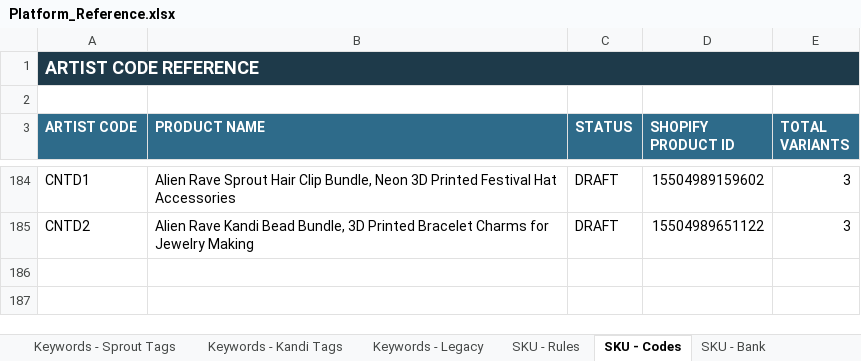
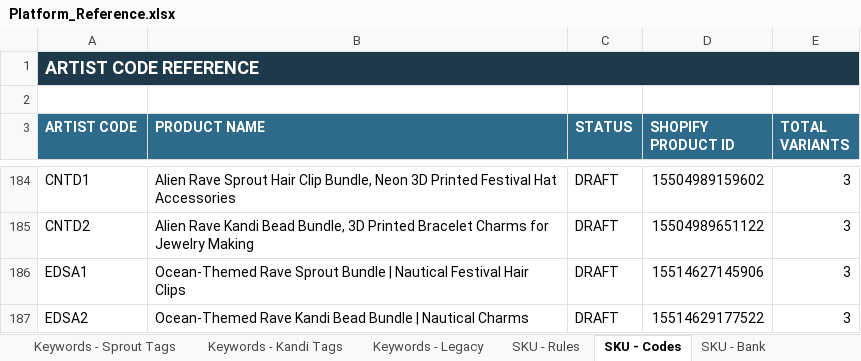
Before and after one commit to meowyoudoin-92/product-listings, an Excel workbook: Platform_Reference.xlsx, sheet SKU - Codes, drawn as a sheet; only a part is shown, gaps mark what is left out; values as stored, in another font and other column widths than the file's, no borders; conditional formats and table styles not drawn; the diff names each change by its address in the sheet, - before the commit and + after, or states it on an @@ line.

```diff
--- a/Platform_Reference.xlsx (sheet SKU - Codes)
+++ b/Platform_Reference.xlsx (sheet SKU - Codes)
+row 186: EDSA1 | Ocean-Themed Rave Sprout Bundle | Nautical Festival Hair Clips | DRAFT | 15514627145906 | 3
+row 187: EDSA2 | Ocean-Themed Rave Kandi Bead Bundle | Nautical Charms | DRAFT | 15514629177522 | 3
```
Also changed, not shown: sheet SKU - Bank, sheet Product Roster, 1 other file.
